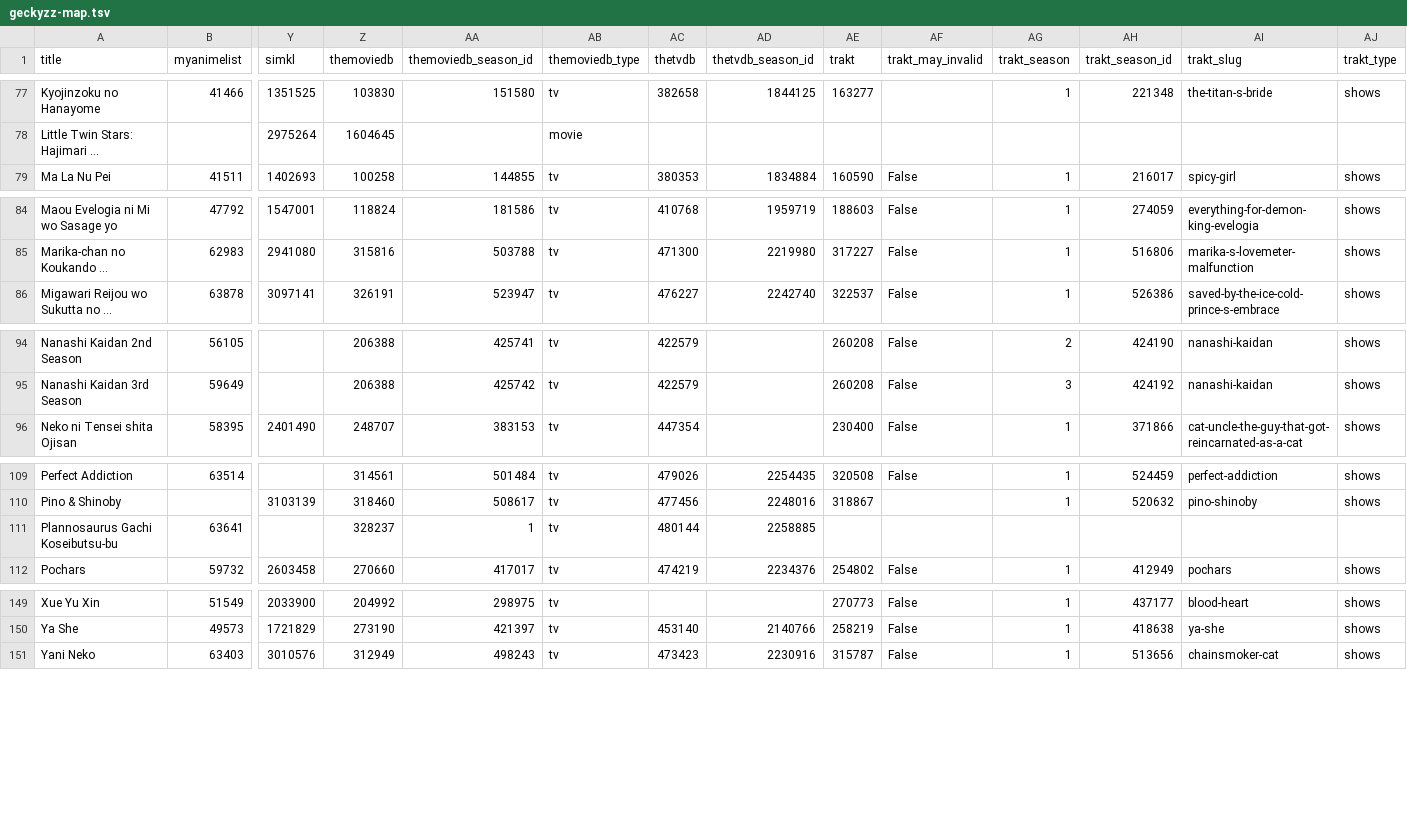
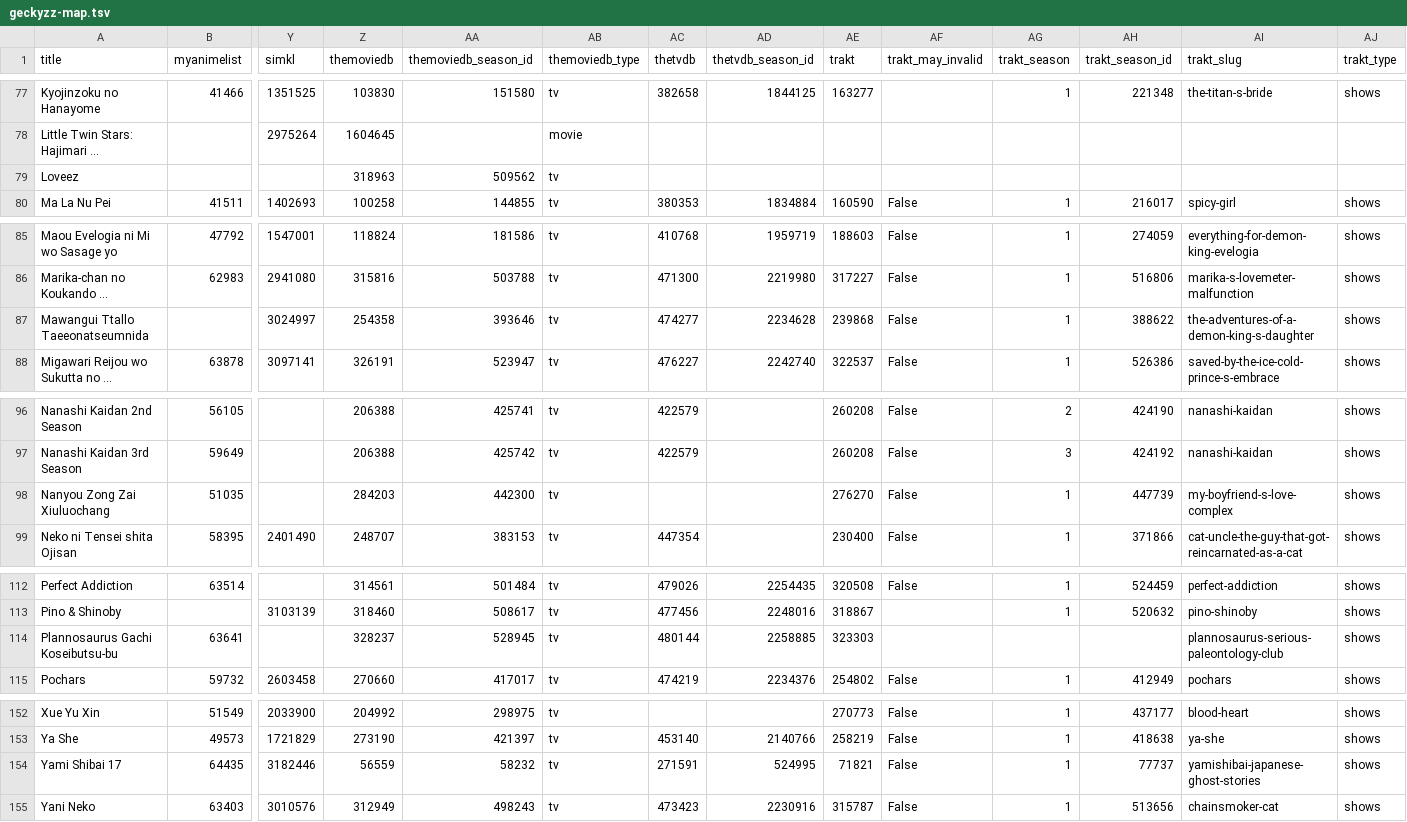
Before and after one commit to nattadasu/animeApi, a TSV file: database/raw/geckyzz-map.tsv, drawn as a sheet; only a part is shown, gaps mark what is left out; long unchanged cells end in …; addresses are those after the commit; rows hold the shown columns only; the diff covers the shown part only; the diff names each change by its address in the sheet, - before the commit and + after, or states it on an @@ line.

```diff
--- a/database/raw/geckyzz-map.tsv
+++ b/database/raw/geckyzz-map.tsv
+row 79: Loveez |  |  | 318963 | 509562 | tv
+row 87: Mawangui Ttallo Taeeonatseumnida |  | 3024997 | 254358 | 393646 | tv | 474277 | 2234628 | 239868 | False | 1 | 388622 | the-adventures-of-a-demon-king-s-daughter | shows
+row 98: Nanyou Zong Zai Xiuluochang | 51035 |  | 284203 | 442300 | tv |  |  | 276270 | False | 1 | 447739 | my-boyfriend-s-love-complex | shows
-AA114 (themoviedb_season_id): 1
+AA114 (themoviedb_season_id): 528945
-AE114 (trakt): (empty)
+AE114 (trakt): 323303
-AI114 (trakt_slug): (empty)
+AI114 (trakt_slug): plannosaurus-serious-paleontology-club
-AJ114 (trakt_type): (empty)
+AJ114 (trakt_type): shows
+row 154: Yami Shibai 17 | 64435 | 3182446 | 56559 | 58232 | tv | 271591 | 524995 | 71821 | False | 1 | 77737 | yamishibai-japanese-ghost-stories | shows
```
Also changed, not shown: 3 edited cells elsewhere in this file, database/raw/.downloader.tsv, 10 other files.
